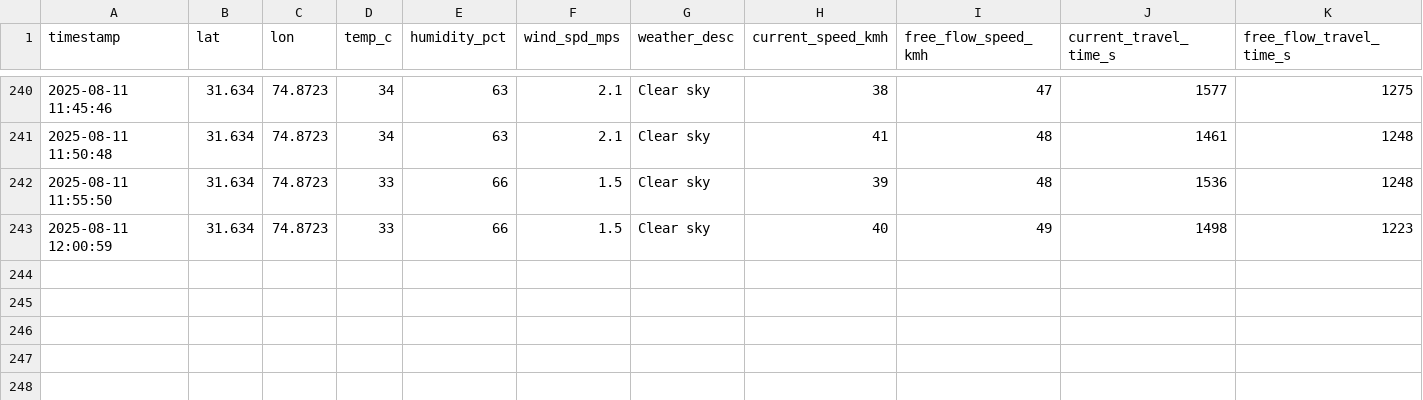
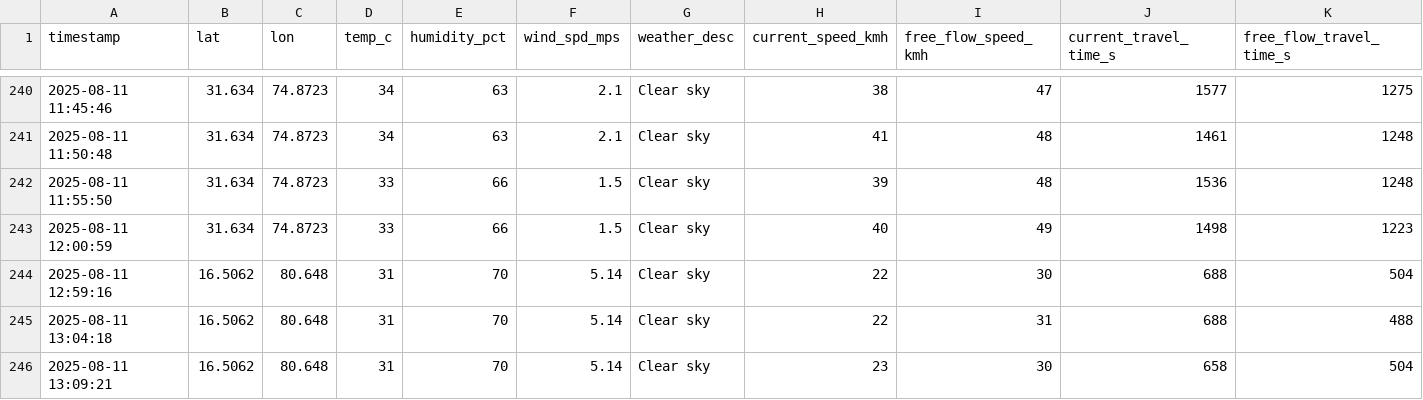
Before and after one commit to Mohankrishna07-maddila/effect-of-weather-pattern-on-productivity, a CSV file: combined_data.csv, drawn as a sheet; only a part is shown, gaps mark what is left out; rows hold the shown columns only; the diff names each change by its address in the sheet, - before the commit and + after, or states it on an @@ line.

Commit message:
Addded new data in dataset

```diff
--- a/combined_data.csv
+++ b/combined_data.csv
+row 244: 2025-08-11 12:59:16 | 16.5062 | 80.648 | 31 | 70 | 5.14 | Clear sky | 22 | 30 | 688 | 504
+row 245: 2025-08-11 13:04:18 | 16.5062 | 80.648 | 31 | 70 | 5.14 | Clear sky | 22 | 31 | 688 | 488
+row 246: 2025-08-11 13:09:21 | 16.5062 | 80.648 | 31 | 70 | 5.14 | Clear sky | 23 | 30 | 658 | 504
```
